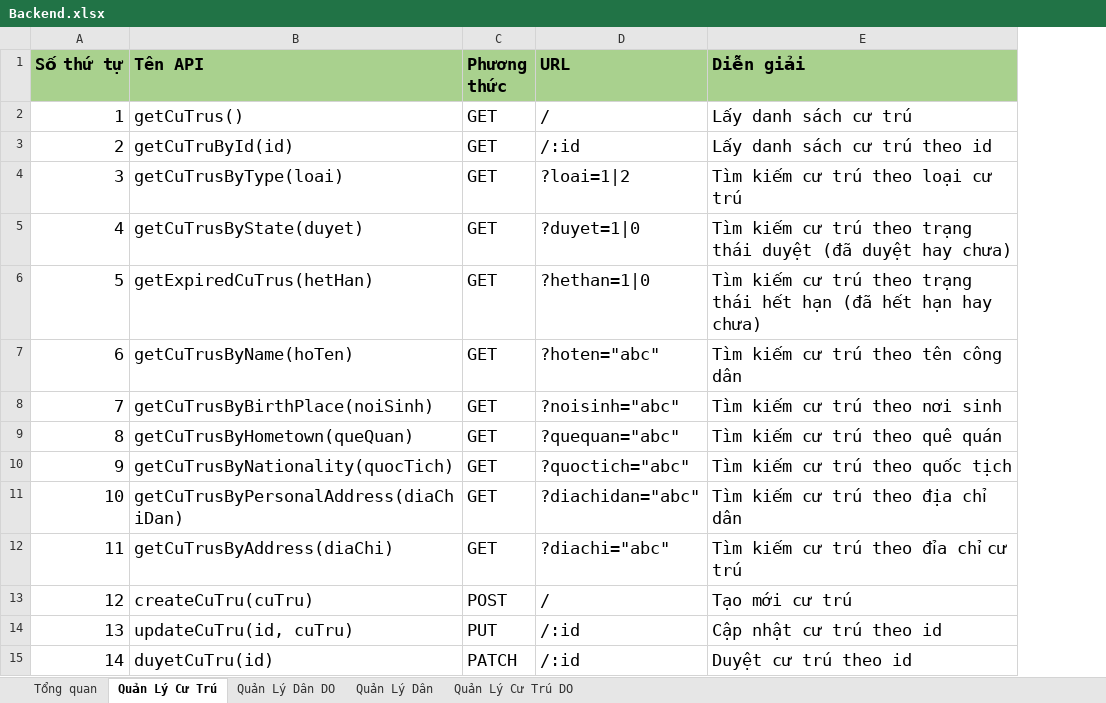
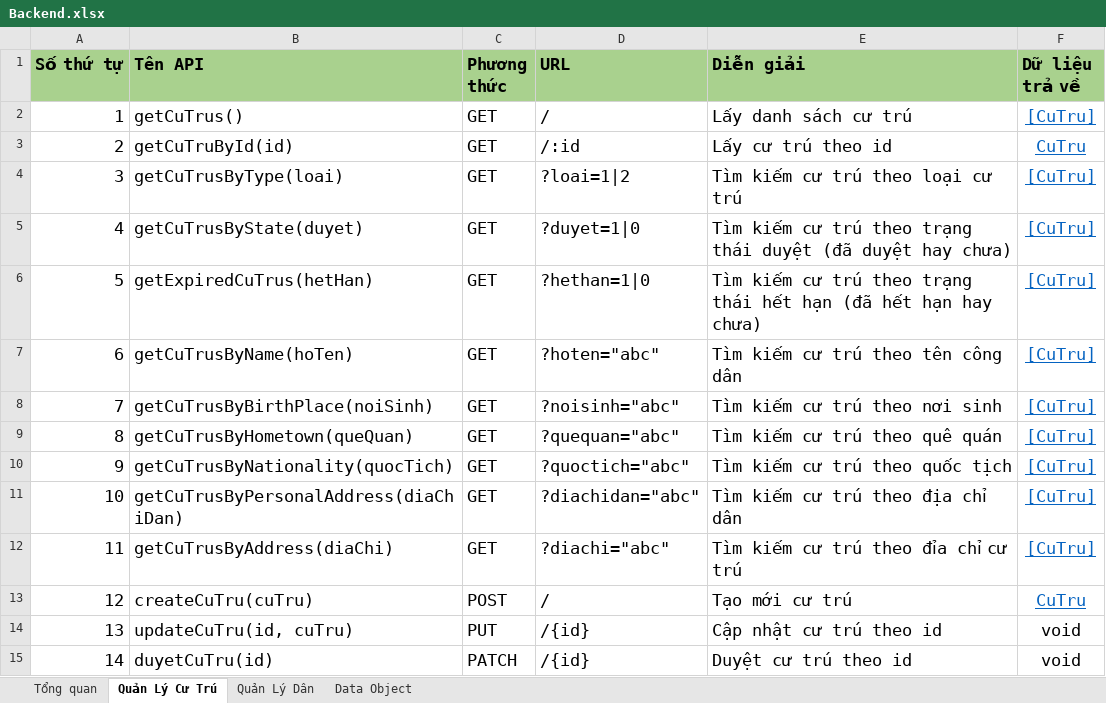
Before and after one commit to minhquanma/QuanLyCuTruJava, an Excel workbook: Specifications (仕様書)/API Interface/Backend.xlsx, sheet Quản Lý Cư Trú, drawn as a sheet; values as stored, in another font and other column widths than the file's, no borders; the diff names each change by its address in the sheet, - before the commit and + after, or states it on an @@ line.

```diff
--- a/Specifications (仕様書)/API Interface/Backend.xlsx (sheet Quản Lý Cư Trú)
+++ b/Specifications (仕様書)/API Interface/Backend.xlsx (sheet Quản Lý Cư Trú)
-sheet tab: Quản Lý Cư Trú DO
+sheet tab: Data Object
-sheet tab: Quản Lý Dân DO
+column F (Dữ liệu trả về), rows 2-15: [CuTru] | CuTru | [CuTru] | [CuTru] | [CuTru] | [CuTru] | [CuTru] | [CuTru] | [CuTru] | [CuTru] | [CuTru] | CuTru | void | void
-E3 (Diễn giải): Lấy danh sách cư trú theo id
+E3 (Diễn giải): Lấy cư trú theo id
-D14:D15 (URL): /:id
+D14:D15 (URL): /{id}
```
Also changed, not shown: sheet Data Object, sheet Tổng quan, sheet Quản Lý Dân, 8 other files.
